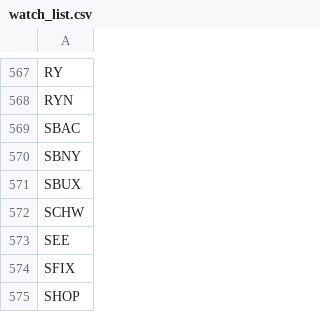
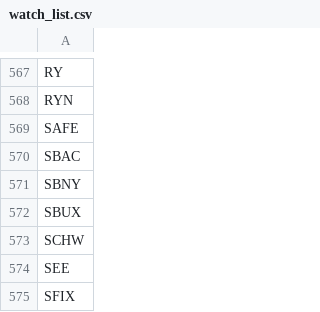
Before and after one commit to salylgw/gammath_spot, a CSV file: watch_list.csv, drawn as a sheet; only a part is shown, gaps mark what is left out; the shorter side is filled out with more unchanged rows.

```diff
--- a/watch_list.csv
+++ b/watch_list.csv
@@ -568,2 +568,3 @@ RY
 RYN
+SAFE
 SBAC
```
Also changed, not shown: 4 other files.
